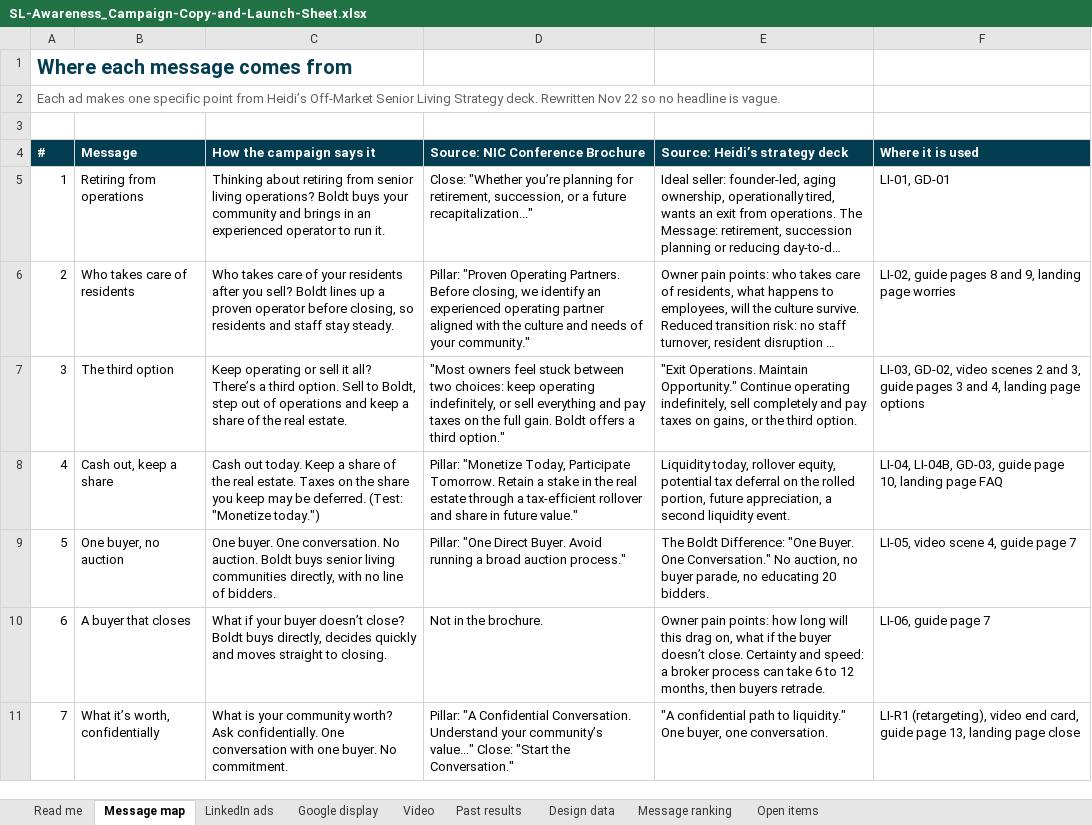
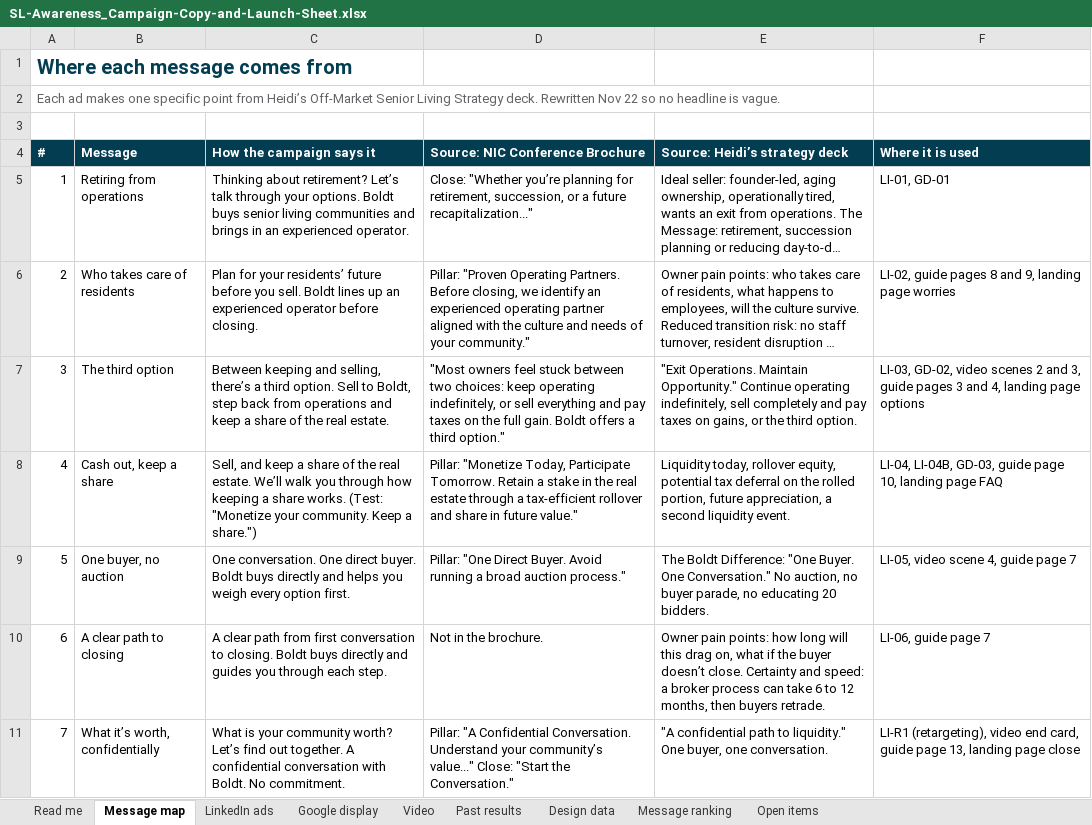
Before and after one commit to baueramy94-boop/boldt-marketing-dashboard, an Excel workbook: public/campaigns/sl-awareness/SL-Awareness_Campaign-Copy-and-Launch-Sheet.xlsx, sheet Message map, drawn as a sheet; long unchanged cells end in …; values as stored, in another font and other column widths than the file's, no borders; the diff names each change by its address in the sheet, - before the commit and + after, or states it on an @@ line.

```diff
--- a/public/campaigns/sl-awareness/SL-Awareness_Campaign-Copy-and-Launch-Sheet.xlsx (sheet Message map)
+++ b/public/campaigns/sl-awareness/SL-Awareness_Campaign-Copy-and-Launch-Sheet.xlsx (sheet Message map)
-C5 (How the campaign says it): Thinking about retiring from senior living operations? Boldt buys your community and brings in an experienced operator to run it.
+C5 (How the campaign says it): Thinking about retirement? Let’s talk through your options. Boldt buys senior living communities and brings in an experienced operator.
-C6 (How the campaign says it): Who takes care of your residents after you sell? Boldt lines up a proven operator before closing, so residents and staff stay steady.
+C6 (How the campaign says it): Plan for your residents’ future before you sell. Boldt lines up an experienced operator before closing.
-C7 (How the campaign says it): Keep operating or sell it all? There’s a third option. Sell to Boldt, step out of operations and…
+C7 (How the campaign says it): Between keeping and selling, there’s a third option. Sell to Boldt, step back from operations and…
-C8 (How the campaign says it): Cash out today. Keep a share of the real estate. Taxes on the share you keep may be deferred. (Test: "Monetize today.")
+C8 (How the campaign says it): Sell, and keep a share of the real estate. We’ll walk you through how keeping a share works. (Test: "Monetize your community. Keep a share.")
-C9 (How the campaign says it): One buyer. One conversation. No auction. Boldt buys senior living communities directly, with no line of bidders.
+C9 (How the campaign says it): One conversation. One direct buyer. Boldt buys directly and helps you weigh every option first.
-B10 (Message): A buyer that closes
+B10 (Message): A clear path to closing
-C10 (How the campaign says it): What if your buyer doesn’t close? Boldt buys directly, decides quickly and moves straight to closing.
+C10 (How the campaign says it): A clear path from first conversation to closing. Boldt buys directly and guides you through each step.
-C11 (How the campaign says it): …community worth? Ask confidentially. One conversation with one buyer. No commitment.
+C11 (How the campaign says it): …community worth? Let’s find out together. A confidential conversation with Boldt. No commitment.
```
Also changed, not shown: sheet LinkedIn ads, sheet Message ranking, sheet Google display, sheet Read me, 5 other files.
